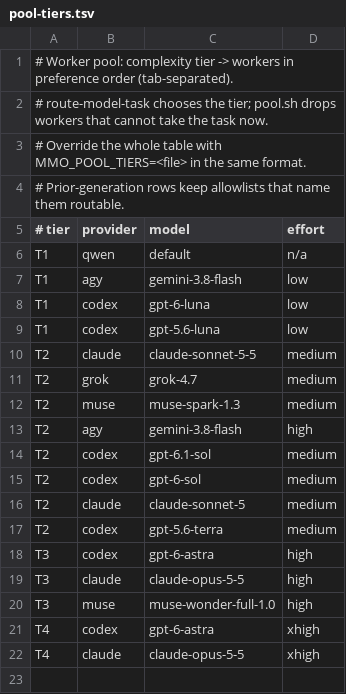
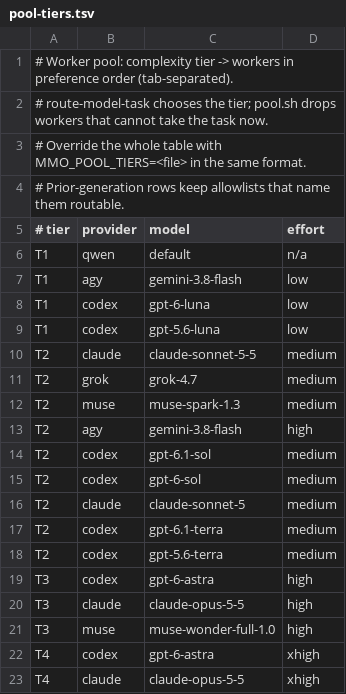
Before and after one commit to paat/claude-plugins, a TSV file: plugins/multi-model-orchestrator/scripts/pool-tiers.tsv, drawn as a sheet.

Commit message:
chore(multi-model-orchestrator): route gpt-6.1-terra ahead of gpt-5.6-terra (0.22.3)

```diff
--- a/plugins/multi-model-orchestrator/scripts/pool-tiers.tsv
+++ b/plugins/multi-model-orchestrator/scripts/pool-tiers.tsv
@@ -16,2 +16,3 @@ T2	codex	gpt-6-sol	medium
 T2	claude	claude-sonnet-5	medium
+T2	codex	gpt-6.1-terra	medium
 T2	codex	gpt-5.6-terra	medium
```
Also changed, not shown: 7 other files.
